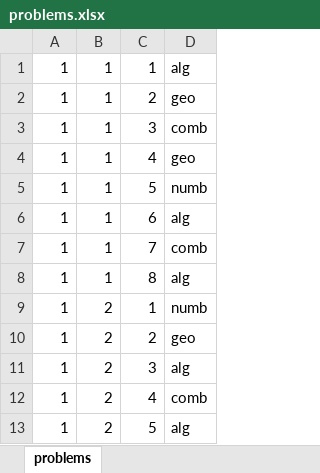
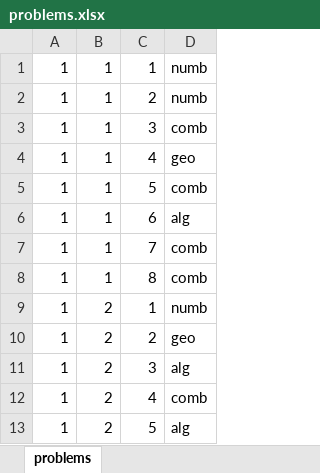
Before and after one commit to IvoDD/SozopolSystem, an Excel workbook: problems.xlsx, sheet problems, drawn as a sheet; only a part is shown; values as stored, in another font and other column widths than the file's, no borders; the diff covers the shown part only; the diff names each change by its address in the sheet, - before the commit and + after, or states it on an @@ line.

Commit message:
Problems day 1

```diff
--- a/problems.xlsx (sheet problems)
+++ b/problems.xlsx (sheet problems)
-D1: alg
+D1: numb
-D2: geo
+D2: numb
-D5: numb
+D5: comb
-D8: alg
+D8: comb
```
Also changed, not shown: 13 edited cells elsewhere in this sheet.
